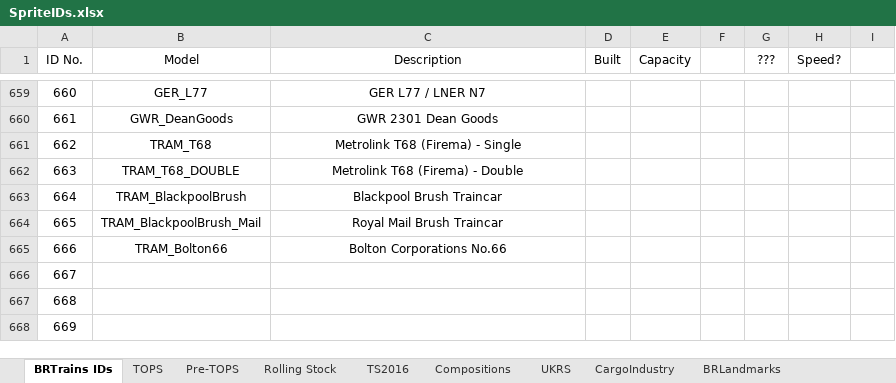
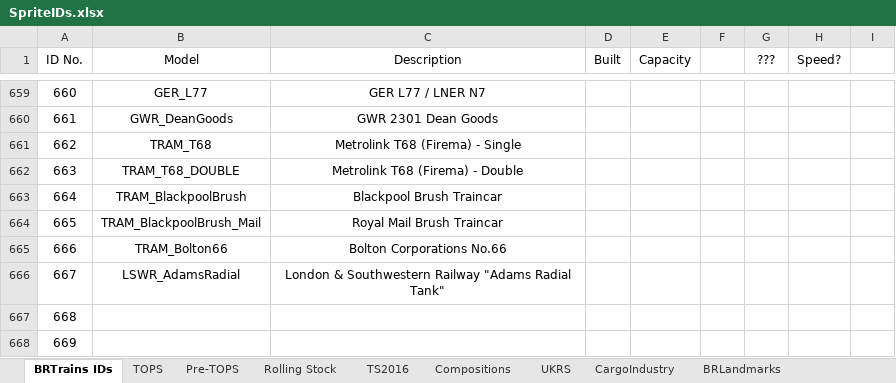
Before and after one commit to BRTrains/BRTrains2, an Excel workbook: docs/SpriteIDs.xlsx, sheet BRTrains IDs, drawn as a sheet; only a part is shown, gaps mark what is left out; values as stored, in another font and other column widths than the file's, no borders; the diff names each change by its address in the sheet, - before the commit and + after, or states it on an @@ line.

Commit message:
Added LSWR Adams Radial Tank

```diff
--- a/docs/SpriteIDs.xlsx (sheet BRTrains IDs)
+++ b/docs/SpriteIDs.xlsx (sheet BRTrains IDs)
-B666 (Model): (empty)
+B666 (Model): LSWR_AdamsRadial
-C666 (Description): (empty)
+C666 (Description): London & Southwestern Railway "Adams Radial Tank"
```
Also changed, not shown: 5 other files.
